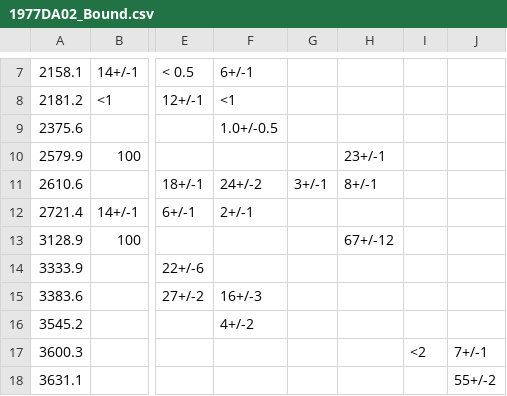
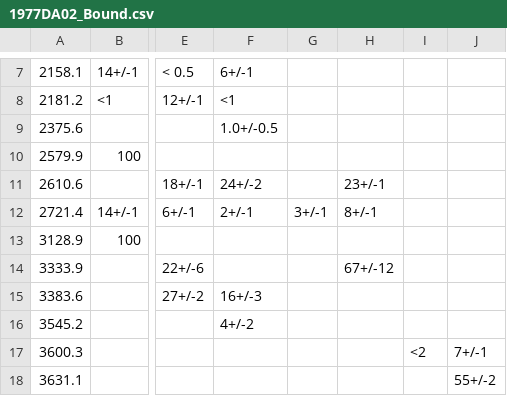
Before and after one commit to sunlijie-msu/ENSDF, a CSV file: A34/Cl34/raw/1977DA02_Bound.csv, drawn as a sheet; only a part is shown, gaps mark what is left out; the diff names each change by its address in the sheet, - before the commit and + after, or states it on an @@ line.

Commit message:
Add RI-sum validation and CSV/ENSDF audit scripts
Add an optional RI-sum validation section to the large-scale-data-entry SKILL describing how to extract finite RI values, sum per level, and flag totals not ≈100 (±0.1). Add three temporary utility scripts for spot-checking and debugging: .github/temp/audit_patch.py (ENSDF vs CSV spot-audit), compare_csv_ensdf.py (print revised G-records from CSV), and show_current_levels.py (dump current level blocks from ENSDF). Update ENSDF and CSV source data for A34/Cl34: tweak RI values and accompanying cG comments in new/Cl34_33s_p_g.ens and realign/add CSV RI entries in raw/1977DA02_Bound.csv for the target levels used by the audit scripts (2610.6, 2721.4, 3128.9, 3333.9). These changes support reproducible validation and easier identification of transcription or normalization issues before patching ENSDF data.

```diff
--- a/A34/Cl34/raw/1977DA02_Bound.csv
+++ b/A34/Cl34/raw/1977DA02_Bound.csv
-H10: 23+/-1
+H10: (empty)
-G11: 3+/-1
+G11: (empty)
-H11: 8+/-1
+H11: 23+/-1
-G12: (empty)
+G12: 3+/-1
-H12: (empty)
+H12: 8+/-1
-H13: 67+/-12
+H13: (empty)
-H14: (empty)
+H14: 67+/-12
```
Also changed, not shown: 5 other files.
